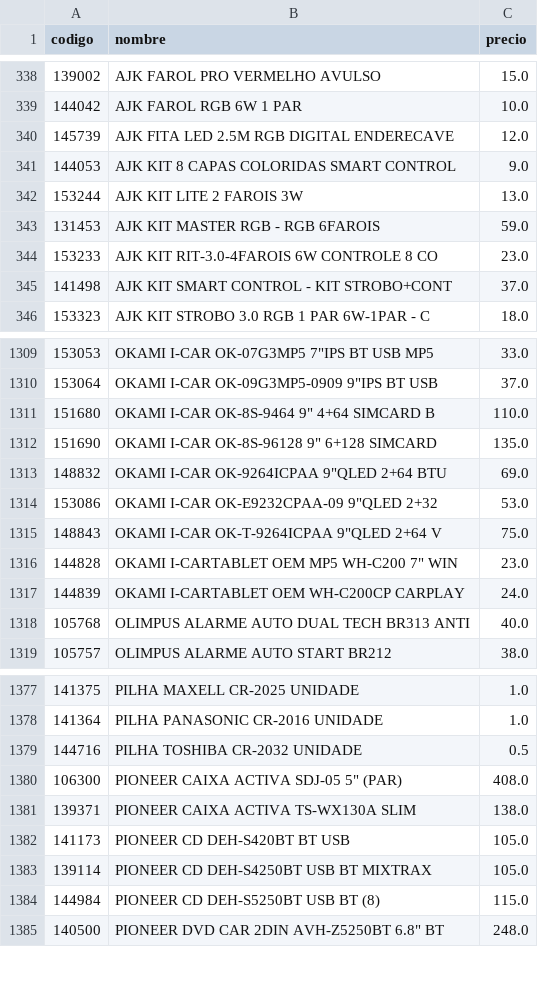
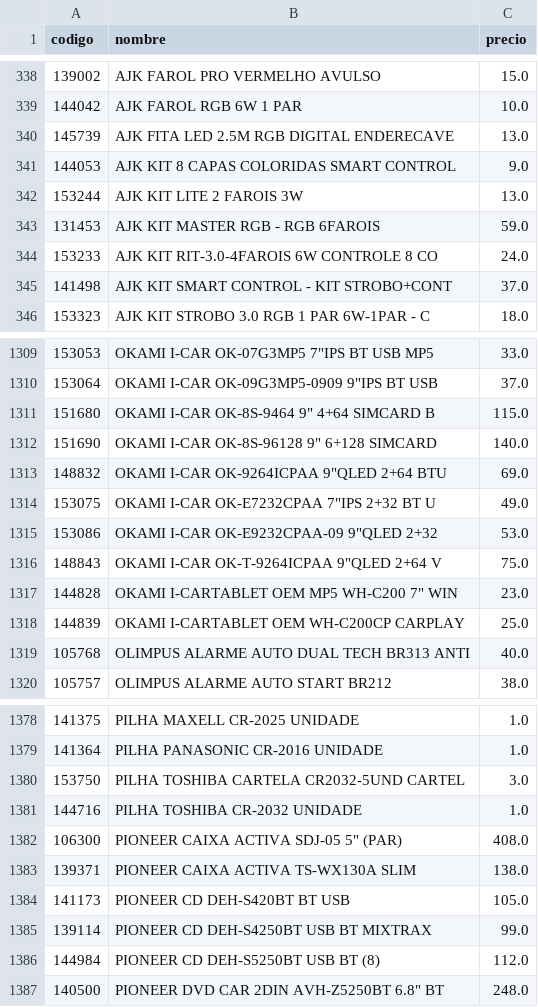
Before and after one commit to Gabrieluz1985/monitor-senki, a CSV file: productos_anterior.csv, drawn as a sheet; only a part is shown, gaps mark what is left out; the diff covers the shown part only.

```diff
--- a/productos_anterior.csv
+++ b/productos_anterior.csv
@@ -339,3 +339,3 @@
 144042,AJK FAROL RGB 6W 1 PAR,10.0
-145739,AJK FITA LED 2.5M RGB DIGITAL ENDERECAVE,12.0
+145739,AJK FITA LED 2.5M RGB DIGITAL ENDERECAVE,13.0
 144053,AJK KIT 8 CAPAS COLORIDAS SMART CONTROL,9.0
@@ -343,3 +343,3 @@
 131453,AJK KIT MASTER RGB - RGB 6FAROIS,59.0
-153233,AJK KIT RIT-3.0-4FAROIS 6W CONTROLE 8 CO,23.0
+153233,AJK KIT RIT-3.0-4FAROIS 6W CONTROLE 8 CO,24.0
 141498,AJK KIT SMART CONTROL - KIT STROBO+CONT,37.0
@@ -1310,5 +1310,6 @@
 153064,"OKAMI I-CAR OK-09G3MP5-0909 9""IPS BT USB",37.0
-151680,"OKAMI I-CAR OK-8S-9464 9"" 4+64 SIMCARD B",110.0
-151690,"OKAMI I-CAR OK-8S-96128 9"" 6+128 SIMCARD",135.0
+151680,"OKAMI I-CAR OK-8S-9464 9"" 4+64 SIMCARD B",115.0
+151690,"OKAMI I-CAR OK-8S-96128 9"" 6+128 SIMCARD",140.0
 148832,"OKAMI I-CAR OK-9264ICPAA 9""QLED 2+64 BTU",69.0
+153075,"OKAMI I-CAR OK-E7232CPAA 7""IPS 2+32 BT U",49.0
 153086,"OKAMI I-CAR OK-E9232CPAA-09 9""QLED 2+32",53.0
@@ -1316,3 +1317,3 @@
 144828,"OKAMI I-CARTABLET OEM MP5 WH-C200 7"" WIN",23.0
-144839,OKAMI I-CARTABLET OEM WH-C200CP CARPLAY,24.0
+144839,OKAMI I-CARTABLET OEM WH-C200CP CARPLAY,25.0
 105768,OLIMPUS ALARME AUTO DUAL TECH BR313 ANTI,40.0
@@ -1378,3 +1379,4 @@
 141364,PILHA PANASONIC CR-2016 UNIDADE,1.0
-144716,PILHA TOSHIBA CR-2032 UNIDADE,0.5
+153750,PILHA TOSHIBA CARTELA CR2032-5UND CARTEL,3.0
+144716,PILHA TOSHIBA CR-2032 UNIDADE,1.0
 106300,"PIONEER CAIXA ACTIVA SDJ-05 5"" (PAR)",408.0
@@ -1382,4 +1384,4 @@
 141173,PIONEER CD DEH-S420BT BT USB,105.0
-139114,PIONEER CD DEH-S4250BT USB BT MIXTRAX,105.0
-144984,PIONEER CD DEH-S5250BT USB BT (8),115.0
+139114,PIONEER CD DEH-S4250BT USB BT MIXTRAX,99.0
+144984,PIONEER CD DEH-S5250BT USB BT (8),112.0
 140500,"PIONEER DVD CAR 2DIN AVH-Z5250BT 6.8"" BT",248.0
```
Also changed, not shown: 4 moved rows and 27 edited cells elsewhere in this file.
